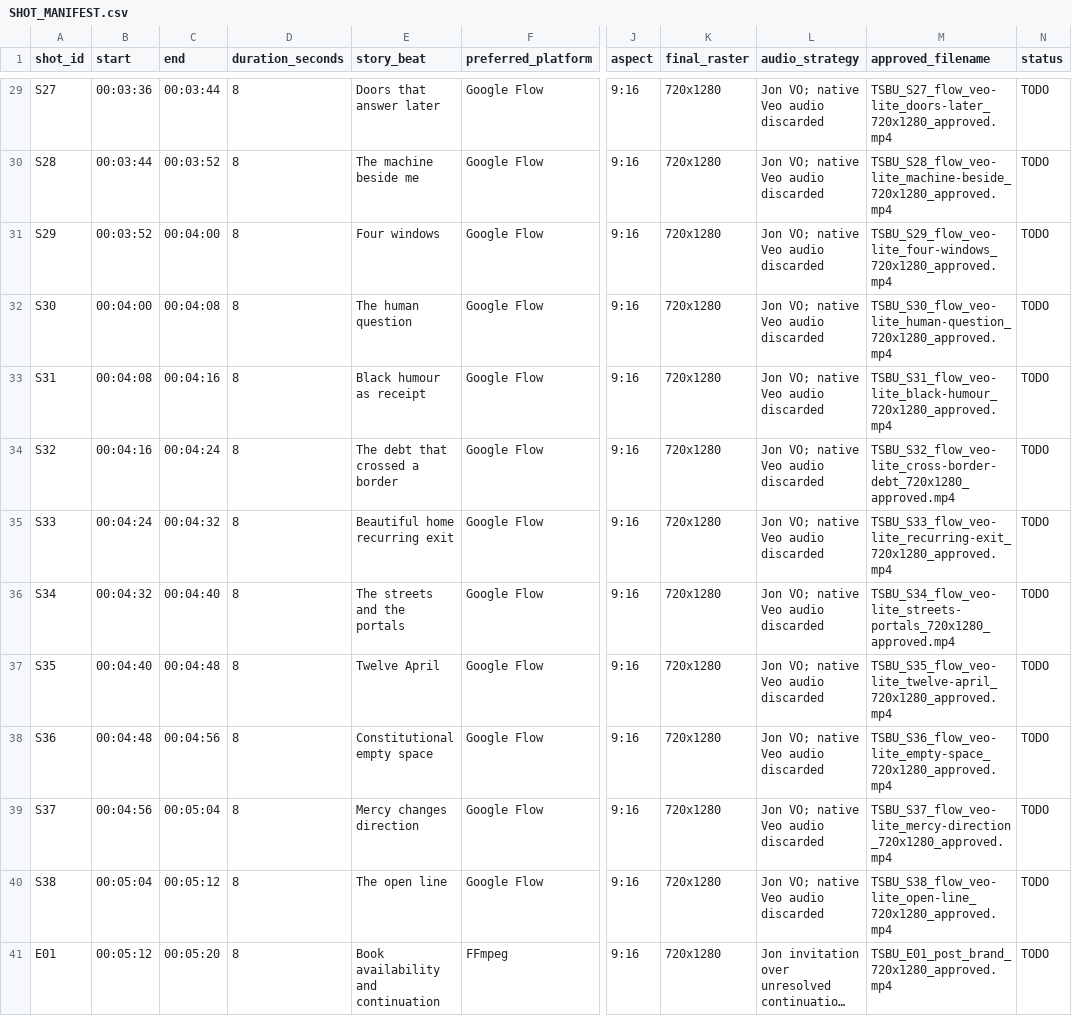
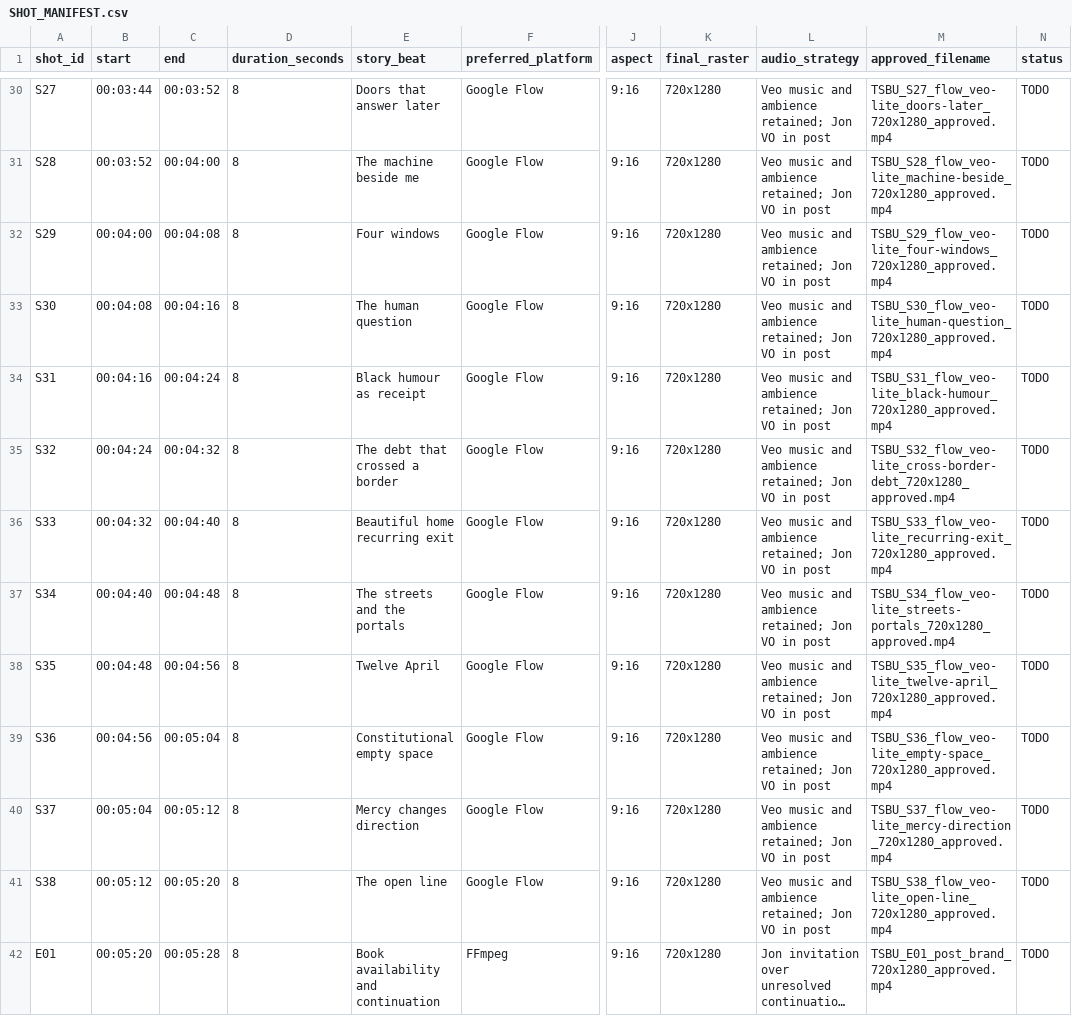
Before and after one commit to fssrepository/myscoutee-backend, a CSV file: guides/story/trilogy/02-the-system-between-us/production/tracking/SHOT_MANIFEST.csv, drawn as a sheet; only a part is shown, gaps mark what is left out; long unchanged cells end in …; addresses are those after the commit; the diff covers the shown part only; the diff names each change by its address in the sheet, - before the commit and + after, or states it on an @@ line.

```diff
--- a/guides/story/trilogy/02-the-system-between-us/production/tracking/SHOT_MANIFEST.csv
+++ b/guides/story/trilogy/02-the-system-between-us/production/tracking/SHOT_MANIFEST.csv
-B30 (start): 00:03:36
+B30 (start): 00:03:44
-C30 (end): 00:03:44
+C30 (end): 00:03:52
-L30:L41 (audio_strategy): Jon VO; native Veo audio discarded
+L30:L41 (audio_strategy): Veo music and ambience retained; Jon VO in post
-B31 (start): 00:03:44
+B31 (start): 00:03:52
-C31 (end): 00:03:52
+C31 (end): 00:04:00
-B32 (start): 00:03:52
+B32 (start): 00:04:00
-C32 (end): 00:04:00
+C32 (end): 00:04:08
-B33 (start): 00:04:00
+B33 (start): 00:04:08
-C33 (end): 00:04:08
+C33 (end): 00:04:16
-B34 (start): 00:04:08
+B34 (start): 00:04:16
-C34 (end): 00:04:16
+C34 (end): 00:04:24
-B35 (start): 00:04:16
+B35 (start): 00:04:24
-C35 (end): 00:04:24
+C35 (end): 00:04:32
-B36 (start): 00:04:24
+B36 (start): 00:04:32
-C36 (end): 00:04:32
+C36 (end): 00:04:40
-B37 (start): 00:04:32
+B37 (start): 00:04:40
-C37 (end): 00:04:40
+C37 (end): 00:04:48
-B38 (start): 00:04:40
+B38 (start): 00:04:48
-C38 (end): 00:04:48
+C38 (end): 00:04:56
-B39 (start): 00:04:48
+B39 (start): 00:04:56
-C39 (end): 00:04:56
+C39 (end): 00:05:04
-B40 (start): 00:04:56
+B40 (start): 00:05:04
-C40 (end): 00:05:04
+C40 (end): 00:05:12
-B41 (start): 00:05:04
+B41 (start): 00:05:12
-C41 (end): 00:05:12
+C41 (end): 00:05:20
-B42 (start): 00:05:12
+B42 (start): 00:05:20
-C42 (end): 00:05:20
+C42 (end): 00:05:28
```
Also changed, not shown: 1 added row and 43 edited cells elsewhere in this file, 14 other files.
